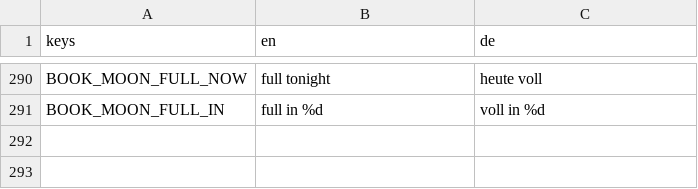
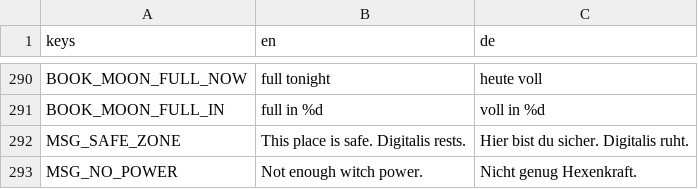
Before and after one commit to robinbrenner11/Witch-game, a CSV file: data/translations/texts.csv, drawn as a sheet; only a part is shown, gaps mark what is left out; the diff names each change by its address in the sheet, - before the commit and + after, or states it on an @@ line.

```diff
--- a/data/translations/texts.csv
+++ b/data/translations/texts.csv
+row 292: MSG_SAFE_ZONE | This place is safe. Digitalis rests. | Hier bist du sicher. Digitalis ruht.
+row 293: MSG_NO_POWER | Not enough witch power. | Nicht genug Hexenkraft.
```
Also changed, not shown: 21 other files.
